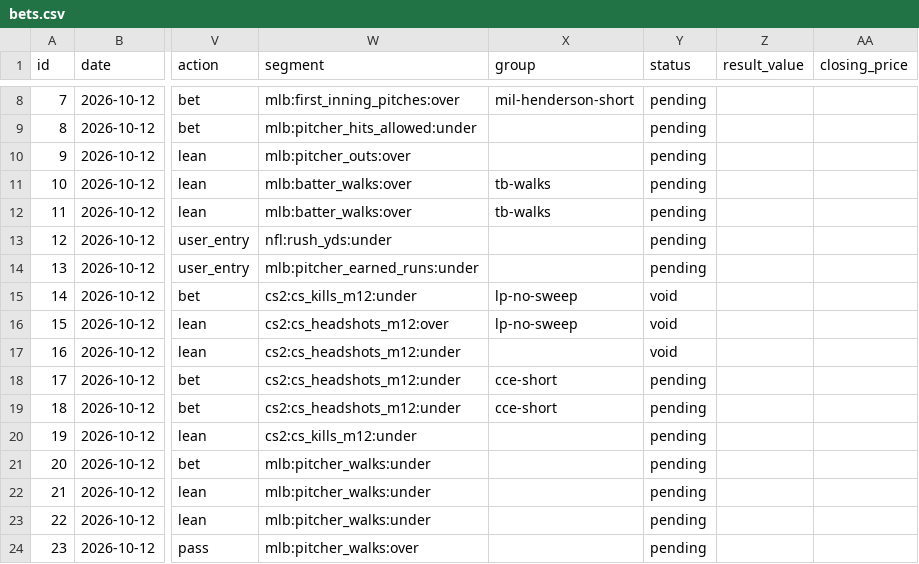
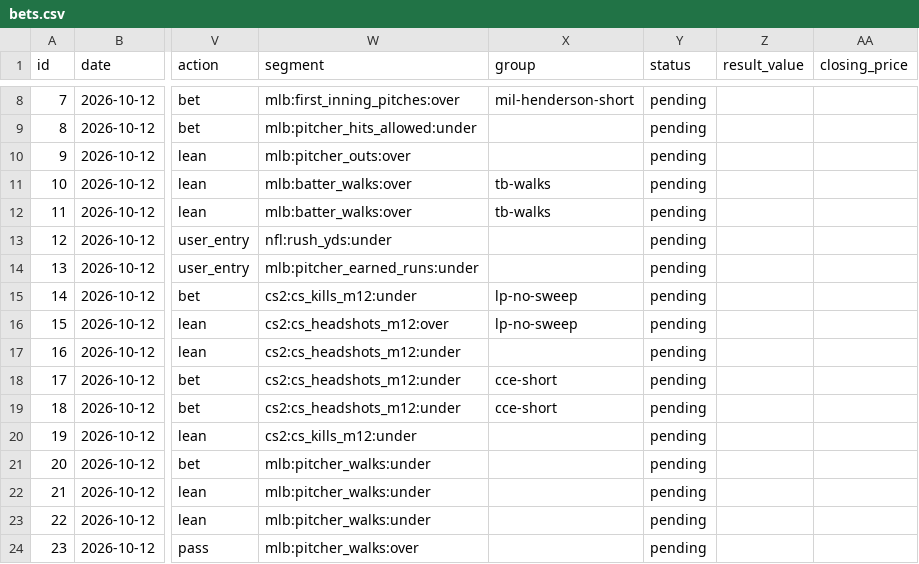
Before and after one commit to ericc112/test, a CSV file: betting/data/bets.csv, drawn as a sheet; only a part is shown, gaps mark what is left out; the diff names each change by its address in the sheet, - before the commit and + after, or states it on an @@ line.

```diff
--- a/betting/data/bets.csv
+++ b/betting/data/bets.csv
-Y15:Y17 (status): void
+Y15:Y17 (status): pending
```
Also changed, not shown: 2 other files.
